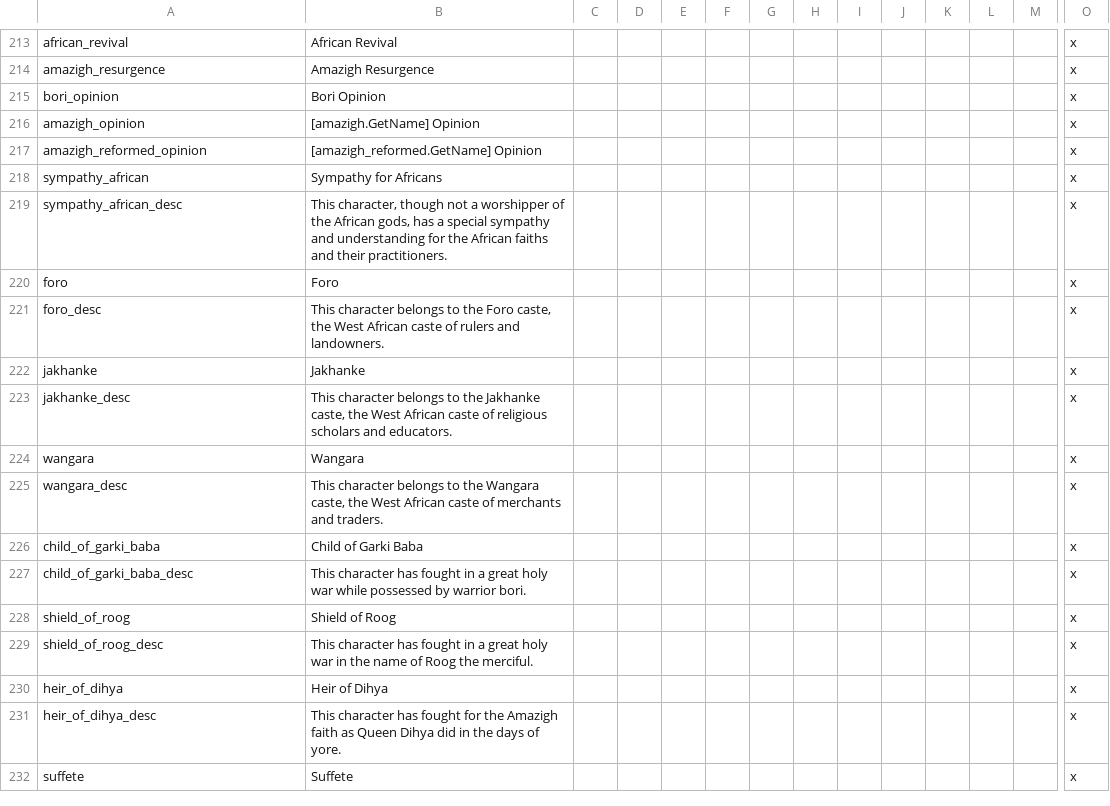
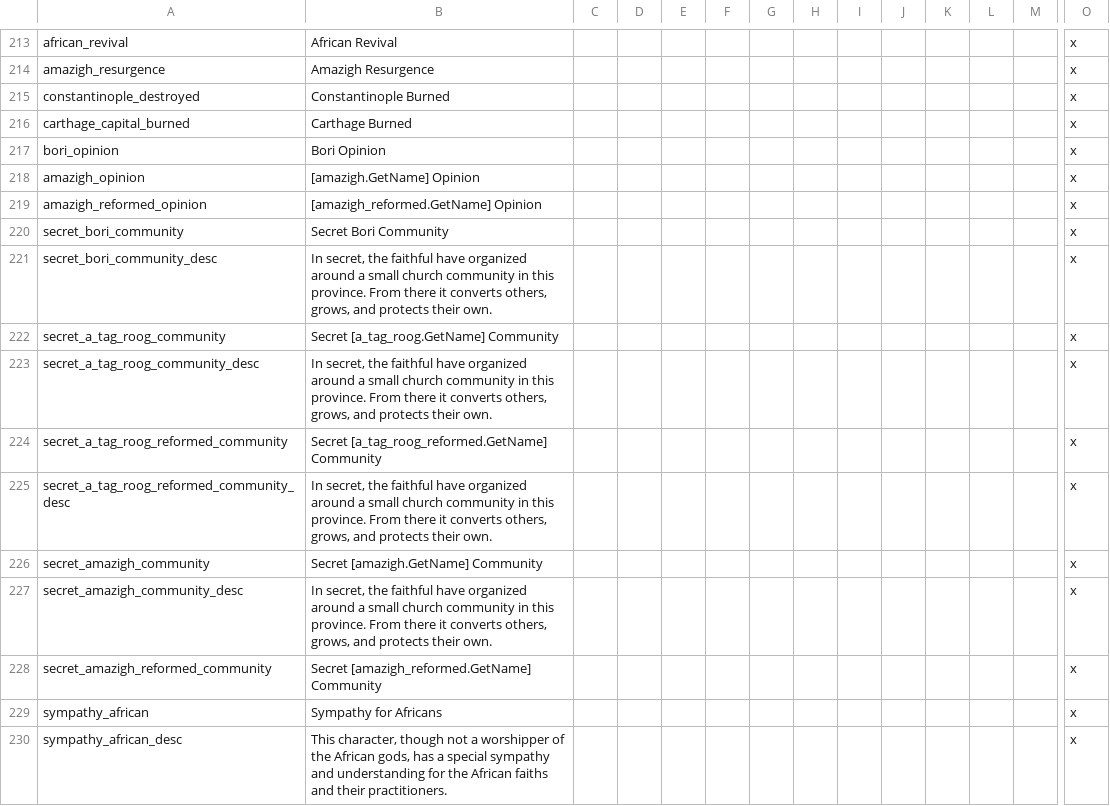
Before and after one commit to faiuwle/CK2AfricanReligionsMod, a CSV file: AfricanReligions/localisation/afr_general_localization.csv, drawn as a sheet; only a part is shown, gaps mark what is left out; the shorter side is filled out with more unchanged rows; rows hold the shown columns only; the diff names each change by its address in the sheet, - before the commit and + after, or states it on an @@ line.

```diff
--- a/AfricanReligions/localisation/afr_general_localization.csv
+++ b/AfricanReligions/localisation/afr_general_localization.csv
+row 215: constantinople_destroyed | Constantinople Burned |  |  |  |  |  |  |  |  |  |  |  | x
+row 216: carthage_capital_burned | Carthage Burned |  |  |  |  |  |  |  |  |  |  |  | x
+row 220: secret_bori_community | Secret Bori Community |  |  |  |  |  |  |  |  |  |  |  | x
+row 221: secret_bori_community_desc | In secret, the faithful have organized around a small church community in this province. From there it converts others, grows, and protects their own. |  |  |  |  |  |  |  |  |  |  |  | x
+row 222: secret_a_tag_roog_community | Secret [a_tag_roog.GetName] Community |  |  |  |  |  |  |  |  |  |  |  | x
+row 223: secret_a_tag_roog_community_desc | In secret, the faithful have organized around a small church community in this province. From there it converts others, grows, and protects their own. |  |  |  |  |  |  |  |  |  |  |  | x
+row 224: secret_a_tag_roog_reformed_community | Secret [a_tag_roog_reformed.GetName] Community |  |  |  |  |  |  |  |  |  |  |  | x
+row 225: secret_a_tag_roog_reformed_community_desc | In secret, the faithful have organized around a small church community in this province. From there it converts others, grows, and protects their own. |  |  |  |  |  |  |  |  |  |  |  | x
+row 226: secret_amazigh_community | Secret [amazigh.GetName] Community |  |  |  |  |  |  |  |  |  |  |  | x
+row 227: secret_amazigh_community_desc | In secret, the faithful have organized around a small church community in this province. From there it converts others, grows, and protects their own. |  |  |  |  |  |  |  |  |  |  |  | x
+row 228: secret_amazigh_reformed_community | Secret [amazigh_reformed.GetName] Community |  |  |  |  |  |  |  |  |  |  |  | x
```
Also changed, not shown: 4 other files.
